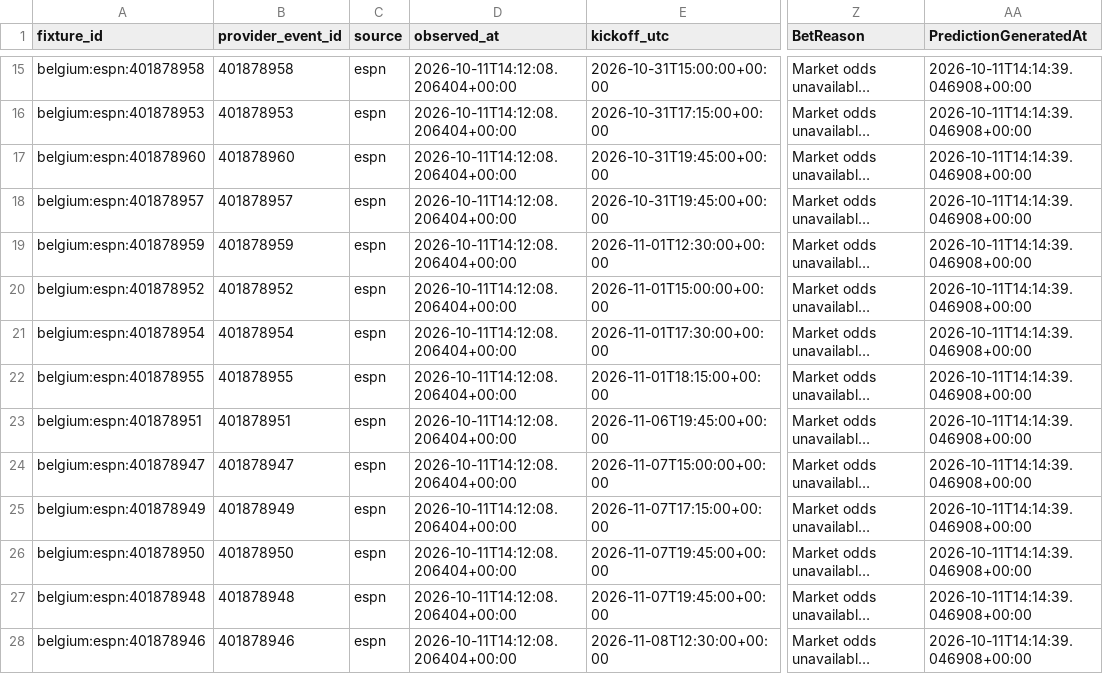
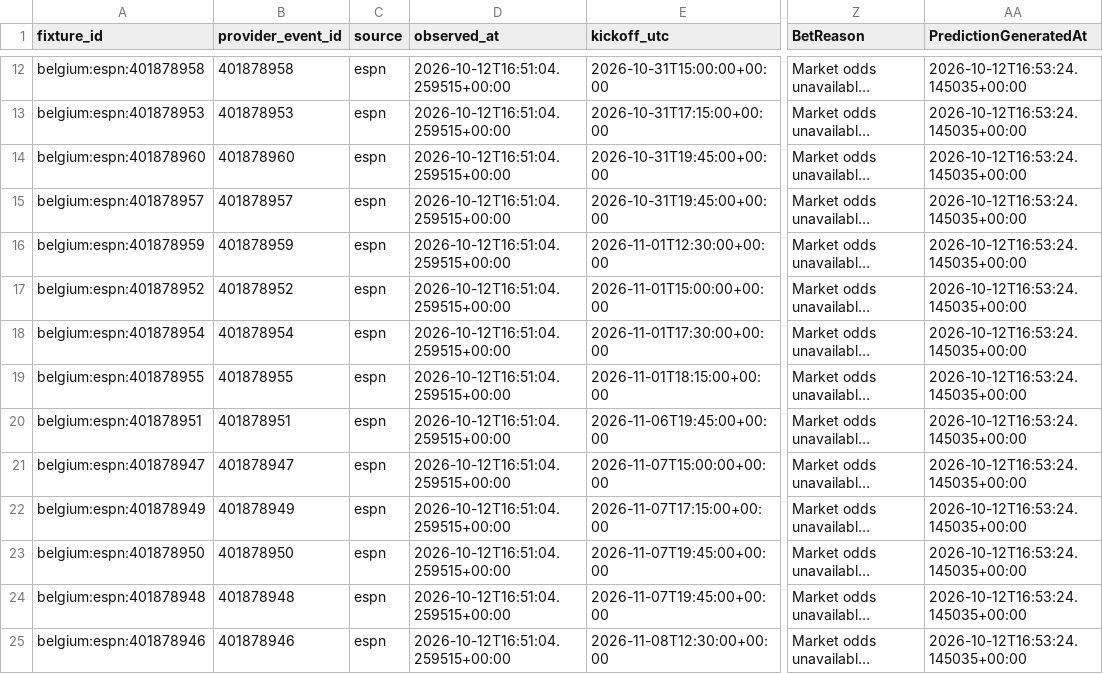
Before and after one commit to gmalbert/belgium-soccer, a CSV file: data_files/upcoming_predictions.csv, drawn as a sheet; only a part is shown, gaps mark what is left out; long unchanged cells end in …; addresses are those after the commit; the diff covers the shown part only; the diff names each change by its address in the sheet, - before the commit and + after, or states it on an @@ line.

```diff
--- a/data_files/upcoming_predictions.csv
+++ b/data_files/upcoming_predictions.csv
-D12:D25 (observed_at): 2026-10-11T14:12:08.206404+00:00
+D12:D25 (observed_at): 2026-10-12T16:51:04.259515+00:00
-AA12:AA25 (PredictionGeneratedAt): 2026-10-11T14:14:39.046908+00:00
+AA12:AA25 (PredictionGeneratedAt): 2026-10-12T16:53:24.145035+00:00
```
Also changed, not shown: 1 added row, 3 removed rows and 62 edited cells elsewhere in this file, data_files/poisson_metrics_history.csv, data_files/upcoming_fixtures.csv, 9 other files.
